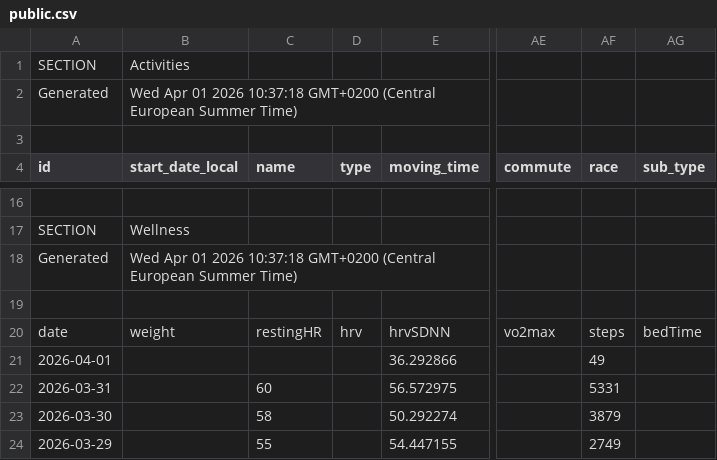
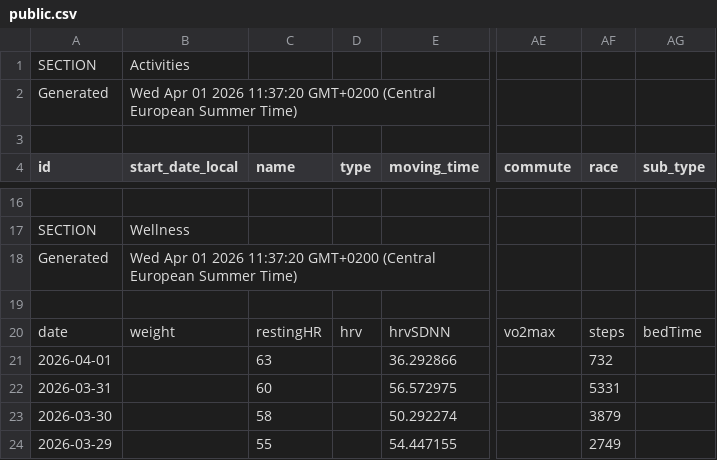
Before and after one commit to 17fed/cyclingcoachaidata, a CSV file: data/public.csv, drawn as a sheet; only a part is shown, gaps mark what is left out; the diff names each change by its address in the sheet, - before the commit and + after, or states it on an @@ line.

Commit message:
Update public.csv

```diff
--- a/data/public.csv
+++ b/data/public.csv
-B2 (start_date_local): …01 2026 10:37:18 GMT+0200 (Central…
+B2 (start_date_local): …01 2026 11:37:20 GMT+0200 (Central…
-B18 (start_date_local): …01 2026 10:37:18 GMT+0200 (Central…
+B18 (start_date_local): …01 2026 11:37:20 GMT+0200 (Central…
-C21 (name): (empty)
+C21 (name): 63
-AF21 (race): 49
+AF21 (race): 732
```
